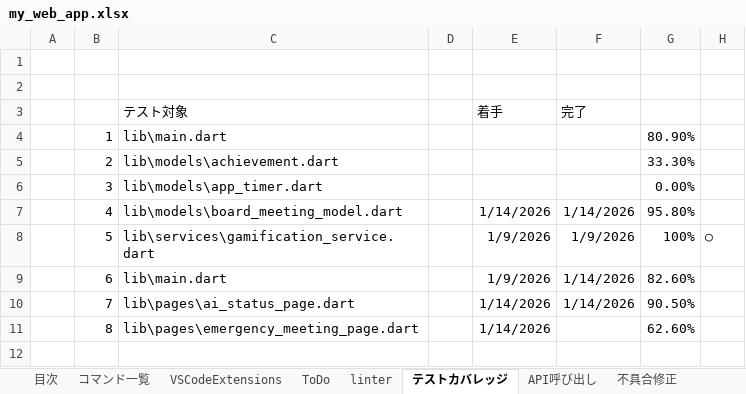
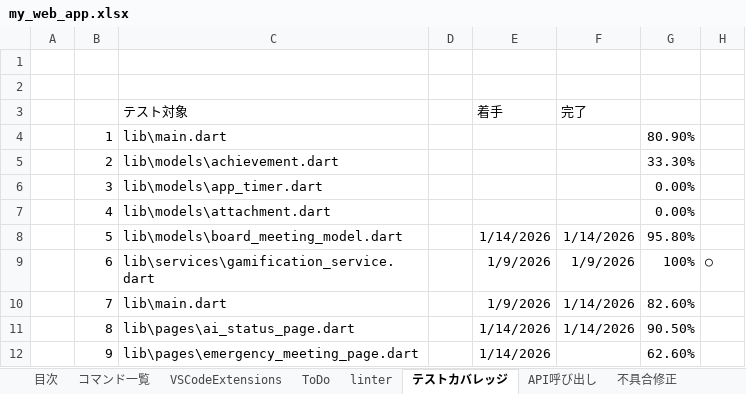
Before and after one commit to kanta13jp1/my_web_app, an Excel workbook: my_web_app.xlsx, sheet テストカバレッジ, drawn as a sheet; values as stored, in another font and other column widths than the file's, no borders; the diff names each change by its address in the sheet, - before the commit and + after, or states it on an @@ line.

```diff
--- a/my_web_app.xlsx (sheet テストカバレッジ)
+++ b/my_web_app.xlsx (sheet テストカバレッジ)
-C7 (テスト対象): lib\models\board_meeting_model.dart
+C7 (テスト対象): lib\models\attachment.dart
-E7 (着手): 1/14/2026
+E7 (着手): (empty)
-F7 (完了): 1/14/2026
+F7 (完了): (empty)
-G7: 95.80%
+G7: 0.00%
-C8 (テスト対象): lib\services\gamification_service.dart
+C8 (テスト対象): lib\models\board_meeting_model.dart
-E8 (着手): 1/9/2026
+E8 (着手): 1/14/2026
-F8 (完了): 1/9/2026
+F8 (完了): 1/14/2026
-G8: 100%
+G8: 95.80%
-H8: ○
+H8: (empty)
-C9 (テスト対象): lib\main.dart
+C9 (テスト対象): lib\services\gamification_service.dart
-F9 (完了): 1/14/2026
+F9 (完了): 1/9/2026
-G9: 82.60%
+G9: 100%
-H9: (empty)
+H9: ○
-C10 (テスト対象): lib\pages\ai_status_page.dart
+C10 (テスト対象): lib\main.dart
-E10 (着手): 1/14/2026
+E10 (着手): 1/9/2026
-G10: 90.50%
+G10: 82.60%
-C11 (テスト対象): lib\pages\emergency_meeting_page.dart
+C11 (テスト対象): lib\pages\ai_status_page.dart
-F11 (完了): (empty)
+F11 (完了): 1/14/2026
-G11: 62.60%
+G11: 90.50%
+row 12:  | 9 | lib\pages\emergency_meeting_page.dart |  | 1/14/2026 |  | 62.60%
```
Also changed, not shown: sheet VSCodeExtensions, sheet linter, sheet Gemini Code Assist, sheet 目次, 5 other files.
